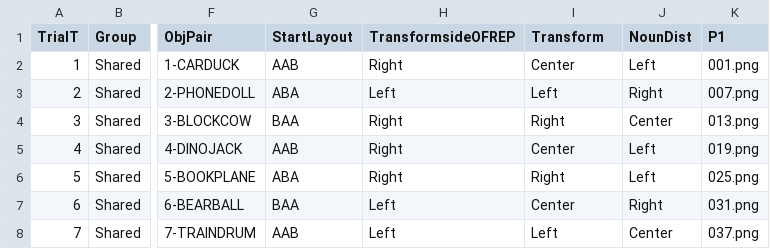
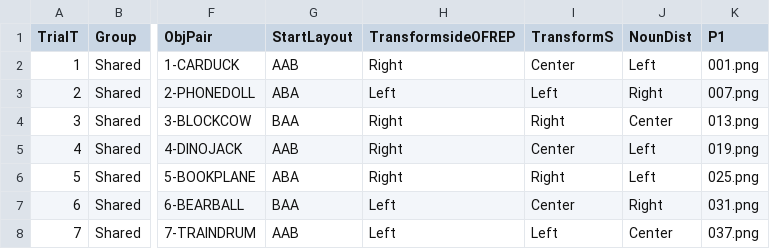
Before and after one commit to gaborbrody/triota, a CSV file: chunk_includes/fulldesign.csv, drawn as a sheet; only a part is shown, gaps mark what is left out; the diff names each change by its address in the sheet, - before the commit and + after, or states it on an @@ line.

Commit message:
new fulldesign (2.0)

```diff
--- a/chunk_includes/fulldesign.csv
+++ b/chunk_includes/fulldesign.csv
-I1: Transform
+I1: TransformS
```
Also changed, not shown: 1 other file.
